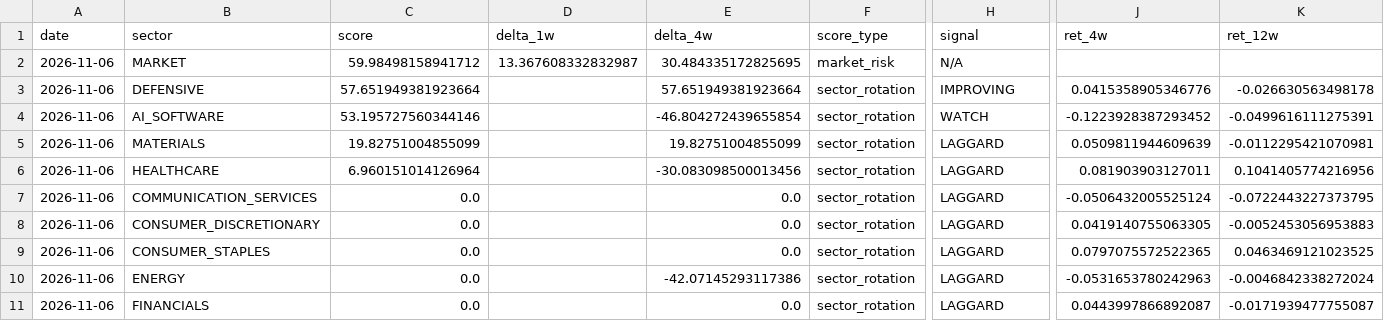
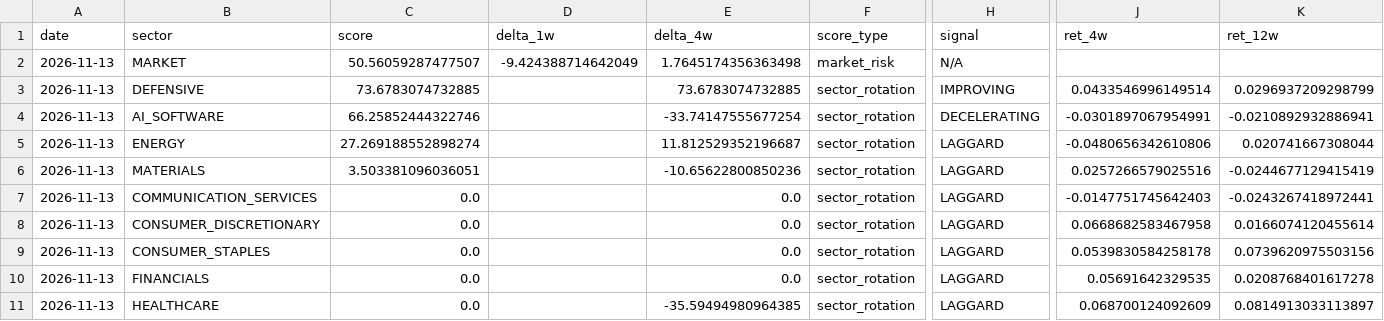
Before and after one commit to subin001893-cmyk/stock-scanner-results, a CSV file: latest/sector_rotation_report.csv, drawn as a sheet; only a part is shown, gaps mark what is left out; removed rows and columns are numbered as before the commit, all else as after; rows hold the shown columns only; the diff covers the shown part only; the diff names each change by its address in the sheet, - before the commit and + after, or states it on an @@ line.

```diff
--- a/latest/sector_rotation_report.csv
+++ b/latest/sector_rotation_report.csv
-A2:A4 (date): 2026-11-06
+A2:A4 (date): 2026-11-13
-C2 (score): 59.98498158941712
+C2 (score): 50.56059287477507
-D2 (delta_1w): 13.367608332832987
+D2 (delta_1w): -9.424388714642049
-E2 (delta_4w): 30.484335172825695
+E2 (delta_4w): 1.7645174356363498
-C3 (score): 57.651949381923664
+C3 (score): 73.6783074732885
-E3 (delta_4w): 57.651949381923664
+E3 (delta_4w): 73.6783074732885
-J3 (ret_4w): 0.0415358905346776
+J3 (ret_4w): 0.0433546996149514
-K3 (ret_12w): -0.026630563498178
+K3 (ret_12w): 0.0296937209298799
-C4 (score): 53.195727560344146
+C4 (score): 66.25852444322746
-E4 (delta_4w): -46.804272439655854
+E4 (delta_4w): -33.74147555677254
-H4 (signal): WATCH
+H4 (signal): DECELERATING
-J4 (ret_4w): -0.1223928387293452
+J4 (ret_4w): -0.0301897067954991
-K4 (ret_12w): -0.0499616111275391
+K4 (ret_12w): -0.0210892932886941
+row 5: 2026-11-13 | ENERGY | 27.269188552898274 |  | 11.812529352196687 | sector_rotation | LAGGARD | -0.0480656342610806 | 0.020741667308044
-A6 (date): 2026-11-06
+A6 (date): 2026-11-13
-C6 (score): 19.82751004855099
+C6 (score): 3.503381096036051
-E6 (delta_4w): 19.82751004855099
+E6 (delta_4w): -10.65622800850236
-J6 (ret_4w): 0.0509811944609639
+J6 (ret_4w): 0.0257266579025516
-K6 (ret_12w): -0.0112295421070981
+K6 (ret_12w): -0.0244677129415419
-row 6: 2026-11-06 | HEALTHCARE | 6.960151014126964 |  | -30.083098500013456 | sector_rotation | LAGGARD | 0.081903903127011 | 0.1041405774216956
-A7:A9 (date): 2026-11-06
+A7:A9 (date): 2026-11-13
-J7 (ret_4w): -0.0506432005525124
+J7 (ret_4w): -0.0147751745642403
-K7 (ret_12w): -0.0722443227373795
+K7 (ret_12w): -0.0243267418972441
-J8 (ret_4w): 0.0419140755063305
+J8 (ret_4w): 0.0668682583467958
-K8 (ret_12w): -0.0052453056953883
+K8 (ret_12w): 0.0166074120455614
-J9 (ret_4w): 0.0797075572522365
+J9 (ret_4w): 0.0539830584258178
-K9 (ret_12w): 0.0463469121023525
+K9 (ret_12w): 0.0739620975503156
-row 10: 2026-11-06 | ENERGY | 0.0 |  | -42.07145293117386 | sector_rotation | LAGGARD | -0.0531653780242963 | -0.0046842338272024
-A10 (date): 2026-11-06
+A10 (date): 2026-11-13
-J10 (ret_4w): 0.0443997866892087
+J10 (ret_4w): 0.05691642329535
-K10 (ret_12w): -0.0171939477755087
+K10 (ret_12w): 0.0208768401617278
+row 11: 2026-11-13 | HEALTHCARE | 0.0 |  | -35.59494980964385 | sector_rotation | LAGGARD | 0.068700124092609 | 0.0814913033113897
```
Also changed, not shown: 11 edited cells elsewhere in this file, latest/fred_macro_weekly.csv, latest/sector_latest_snapshot.csv, 10 other files.
